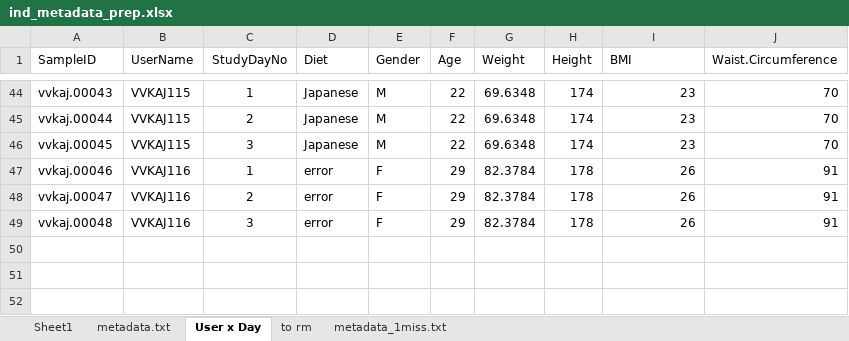
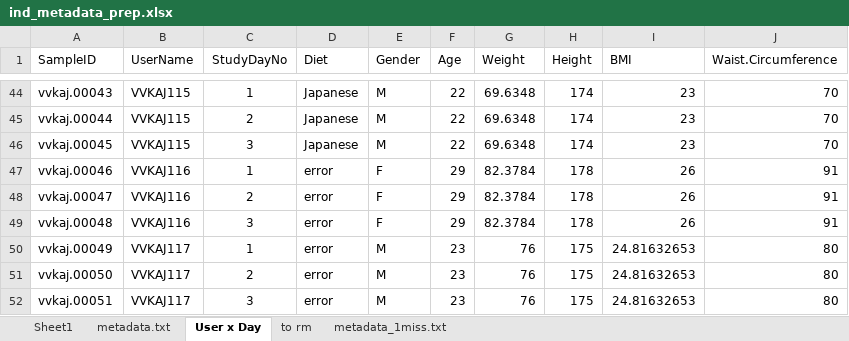
Before and after one commit to computational-nutrition-lab/DietR, an Excel workbook: eg_data/VVKAJ/ind_metadata_prep.xlsx, sheet User x Day, drawn as a sheet; only a part is shown, gaps mark what is left out; values as stored, in another font and other column widths than the file's, no borders; the diff names each change by its address in the sheet, - before the commit and + after, or states it on an @@ line.

```diff
--- a/eg_data/VVKAJ/ind_metadata_prep.xlsx (sheet User x Day)
+++ b/eg_data/VVKAJ/ind_metadata_prep.xlsx (sheet User x Day)
+row 50: vvkaj.00049 | VVKAJ117 | 1 | error | M | 23 | 76 | 175 | 24.81632653 | 80
+row 51: vvkaj.00050 | VVKAJ117 | 2 | error | M | 23 | 76 | 175 | 24.81632653 | 80
+row 52: vvkaj.00051 | VVKAJ117 | 3 | error | M | 23 | 76 | 175 | 24.81632653 | 80
```
Also changed, not shown: sheet metadata_1miss.txt, sheet metadata.txt, sheet to rm, 29 other files.
